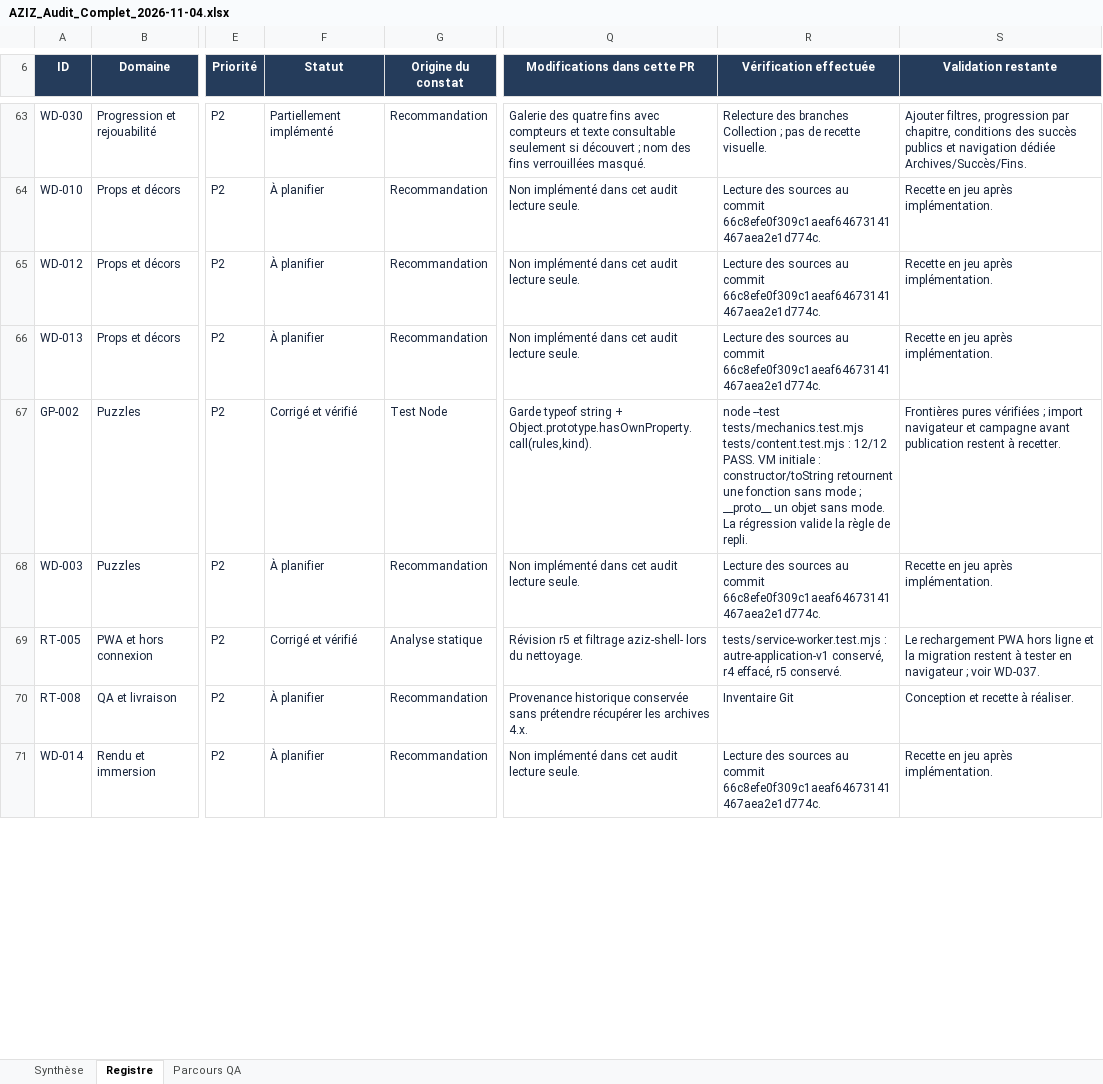
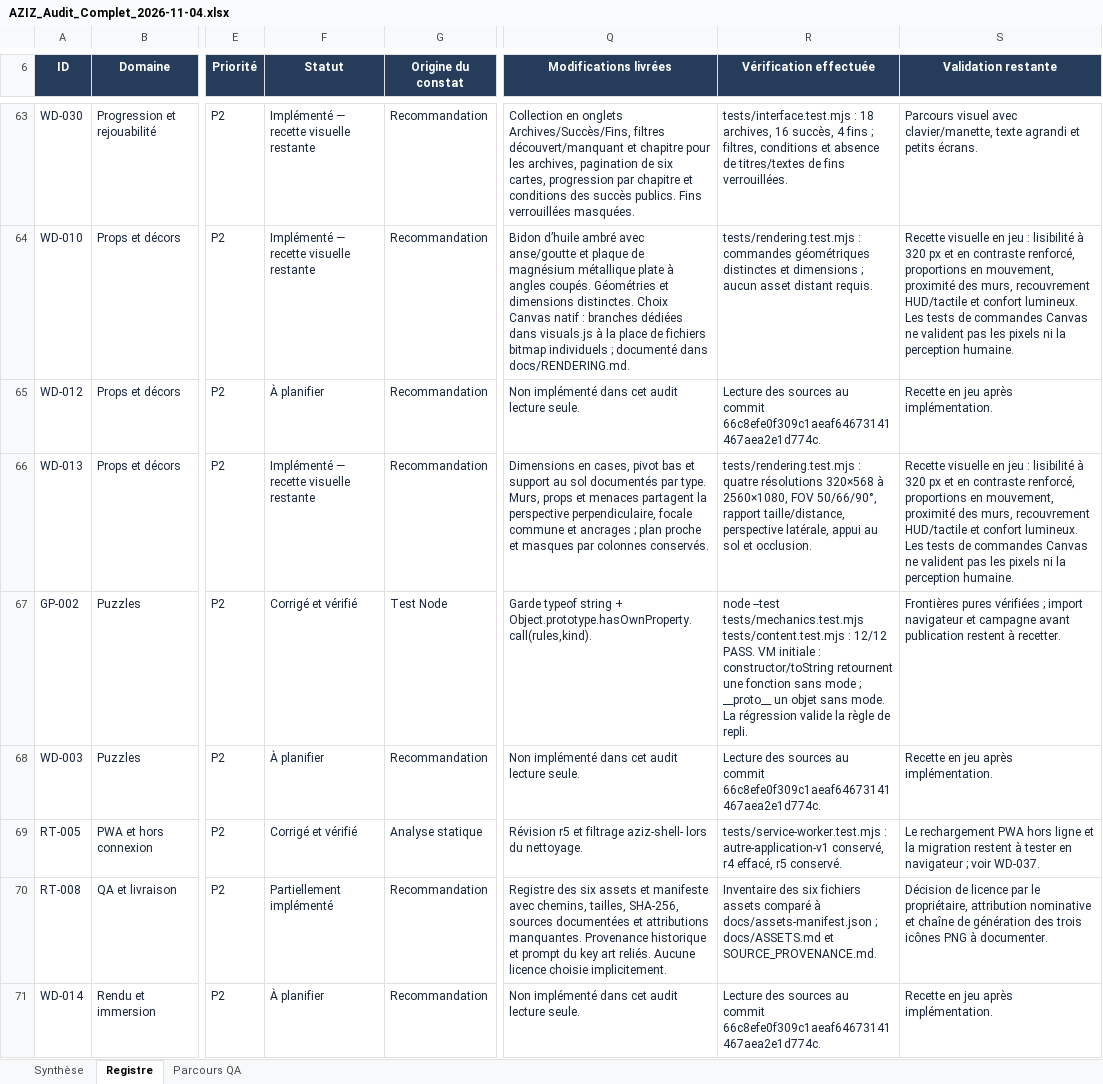
Before and after one commit to darknigthmare/aziz-la-lumiere-dort, an Excel workbook: docs/audit/AZIZ_Audit_Complet_2026-11-04.xlsx, sheet Registre, drawn as a sheet; only a part is shown, gaps mark what is left out; values as stored, in another font and other column widths than the file's, no borders; conditional formats and table styles not drawn; the diff covers the shown part only; the diff names each change by its address in the sheet, - before the commit and + after, or states it on an @@ line.

Commit message:
feat: integrer les corrections audit gameplay, rendu, commandes, audio et PWA
Conserver v1.2.0 et ses 6 chapitres / 89 interactifs. Mettre a jour le registre de 72 actions et son Excel. 131 tests Node/VM et build verifies, revision r6-89a7e3853e1b. Recette navigateur et materielle restante documentee.

```diff
--- a/docs/audit/AZIZ_Audit_Complet_2026-11-04.xlsx (sheet Registre)
+++ b/docs/audit/AZIZ_Audit_Complet_2026-11-04.xlsx (sheet Registre)
-Q6: Modifications dans cette PR
+Q6: Modifications livrées
-F63 (Statut): Partiellement implémenté
+F63 (Statut): Implémenté — recette visuelle restante
-Q63 (Modifications livrées): Galerie des quatre fins avec compteurs et texte consultable seulement si découvert ; nom des fins verrouillées masqué.
+Q63 (Modifications livrées): Collection en onglets Archives/Succès/Fins, filtres découvert/manquant et chapitre pour les archives, pagination de six cartes, progression par chapitre et conditions des succès publics. Fins verrouillées masquées.
-R63 (Vérification effectuée): Relecture des branches Collection ; pas de recette visuelle.
+R63 (Vérification effectuée): tests/interface.test.mjs : 18 archives, 16 succès, 4 fins ; filtres, conditions et absence de titres/textes de fins verrouillées.
-S63 (Validation restante): Ajouter filtres, progression par chapitre, conditions des succès publics et navigation dédiée Archives/Succès/Fins.
+S63 (Validation restante): Parcours visuel avec clavier/manette, texte agrandi et petits écrans.
-F64 (Statut): À planifier
+F64 (Statut): Implémenté — recette visuelle restante
-Q64 (Modifications livrées): Non implémenté dans cet audit lecture seule.
+Q64 (Modifications livrées): Bidon d’huile ambré avec anse/goutte et plaque de magnésium métallique plate à angles coupés. Géométries et dimensions distinctes. Choix Canvas natif : branches dédiées dans visuals.js à la place de fichiers bitmap individuels ; documenté dans docs/RENDERING.md.
-R64 (Vérification effectuée): Lecture des sources au commit 66c8efe0f309c1aeaf64673141467aea2e1d774c.
+R64 (Vérification effectuée): tests/rendering.test.mjs : commandes géométriques distinctes et dimensions ; aucun asset distant requis.
-S64 (Validation restante): Recette en jeu après implémentation.
+S64 (Validation restante): Recette visuelle en jeu : lisibilité à 320 px et en contraste renforcé, proportions en mouvement, proximité des murs, recouvrement HUD/tactile et confort lumineux. Les tests de commandes Canvas ne valident pas les pixels ni la perception humaine.
-F66 (Statut): À planifier
+F66 (Statut): Implémenté — recette visuelle restante
-Q66 (Modifications livrées): Non implémenté dans cet audit lecture seule.
+Q66 (Modifications livrées): Dimensions en cases, pivot bas et support au sol documentés par type. Murs, props et menaces partagent la perspective perpendiculaire, focale commune et ancrages ; plan proche et masques par colonnes conservés.
-R66 (Vérification effectuée): Lecture des sources au commit 66c8efe0f309c1aeaf64673141467aea2e1d774c.
+R66 (Vérification effectuée): tests/rendering.test.mjs : quatre résolutions 320×568 à 2560×1080, FOV 50/66/90°, rapport taille/distance, perspective latérale, appui au sol et occlusion.
-S66 (Validation restante): Recette en jeu après implémentation.
+S66 (Validation restante): Recette visuelle en jeu : lisibilité à 320 px et en contraste renforcé, proportions en mouvement, proximité des murs, recouvrement HUD/tactile et confort lumineux. Les tests de commandes Canvas ne valident pas les pixels ni la perception humaine.
-F70 (Statut): À planifier
+F70 (Statut): Partiellement implémenté
-Q70 (Modifications livrées): Provenance historique conservée sans prétendre récupérer les archives 4.x.
+Q70 (Modifications livrées): Registre des six assets et manifeste avec chemins, tailles, SHA-256, sources documentées et attributions manquantes. Provenance historique et prompt du key art reliés. Aucune licence choisie implicitement.
-R70 (Vérification effectuée): Inventaire Git
+R70 (Vérification effectuée): Inventaire des six fichiers assets comparé à docs/assets-manifest.json ; docs/ASSETS.md et SOURCE_PROVENANCE.md.
-S70 (Validation restante): Conception et recette à réaliser.
+S70 (Validation restante): Décision de licence par le propriétaire, attribution nominative et chaîne de génération des trois icônes PNG à documenter.
```
Also changed, not shown: 106 edited cells elsewhere in this sheet, sheet Parcours QA, sheet Synthèse, 42 other files.
